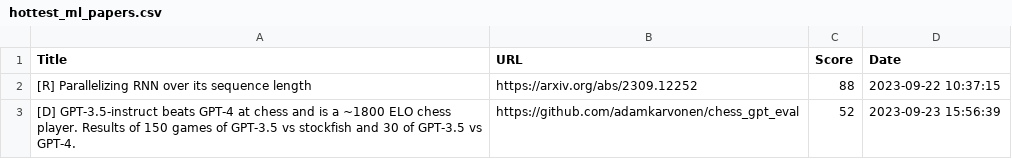
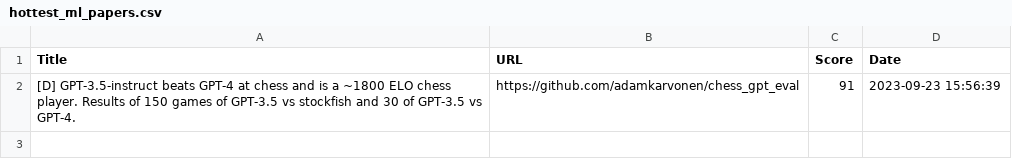
Before and after one commit to alishobeiri/Popular-ML-Projects, a CSV file: hottest_ml_papers.csv, drawn as a sheet.

Commit message:
Update results from latest_papers.py script

```diff
--- a/hottest_ml_papers.csv
+++ b/hottest_ml_papers.csv
@@ -1,3 +1,2 @@
 Title,URL,Score,Date
-[R] Parallelizing RNN over its sequence length,https://arxiv.org/abs/2309.12252,88,2023-09-22 10:37:15
-[D] GPT-3.5-instruct beats GPT-4 at chess and is a ~1800 ELO chess player. Results of 150 games of GPT-3.5 vs stockfish and 30 of GPT-3.5 vs GPT-4.,https://github.com/adamkarvonen/chess_gpt_eval,52,2023-09-23 15:56:39
+[D] GPT-3.5-instruct beats GPT-4 at chess and is a ~1800 ELO chess player. Results of 150 games of GPT-3.5 vs stockfish and 30 of GPT-3.5 vs GPT-4.,https://github.com/adamkarvonen/chess_gpt_eval,91,2023-09-23 15:56:39
```
Also changed, not shown: 1 other file.
